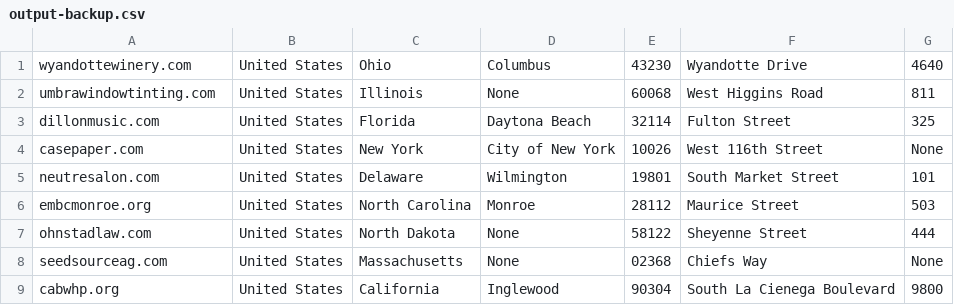
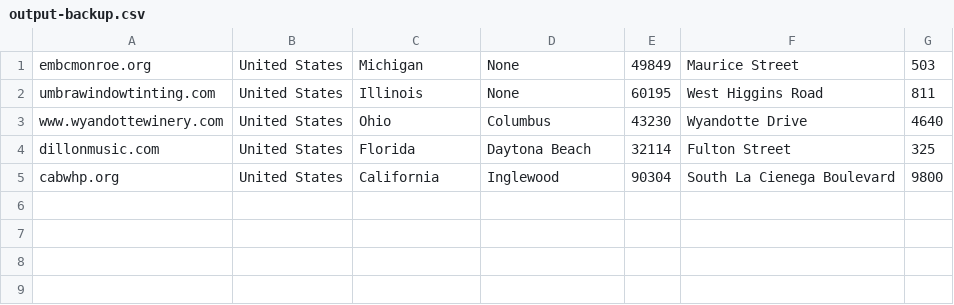
Before and after one commit to steffegit/VeridionAssignment, a CSV file: output-backup.csv, drawn as a sheet.

```diff
--- a/output-backup.csv
+++ b/output-backup.csv
@@ -1,9 +1,5 @@
-wyandottewinery.com, United States, Ohio, Columbus, 43230, Wyandotte Drive, 4640
-umbrawindowtinting.com, United States, Illinois, None, 60068, West Higgins Road, 811
+embcmonroe.org, United States, Michigan, None, 49849, Maurice Street, 503
+umbrawindowtinting.com, United States, Illinois, None, 60195, West Higgins Road, 811
+www.wyandottewinery.com, United States, Ohio, Columbus, 43230, Wyandotte Drive, 4640
 dillonmusic.com, United States, Florida, Daytona Beach, 32114, Fulton Street, 325
-casepaper.com, United States, New York, City of New York, 10026, West 116th Street, None
-neutresalon.com, United States, Delaware, Wilmington, 19801, South Market Street, 101
-embcmonroe.org, United States, North Carolina, Monroe, 28112, Maurice Street, 503
-ohnstadlaw.com, United States, North Dakota, None, 58122, Sheyenne Street, 444
-seedsourceag.com, United States, Massachusetts, None, 02368, Chiefs Way, None
 cabwhp.org, United States, California, Inglewood, 90304, South La Cienega Boulevard, 9800
```
Also changed, not shown: 6 other files.
